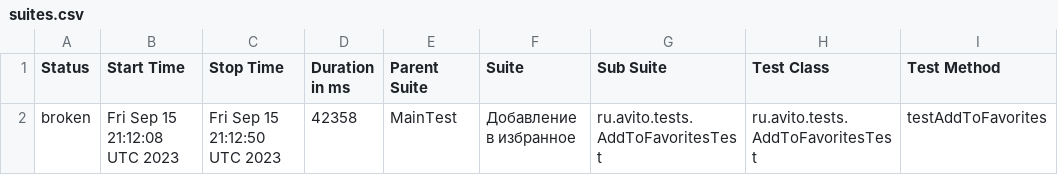
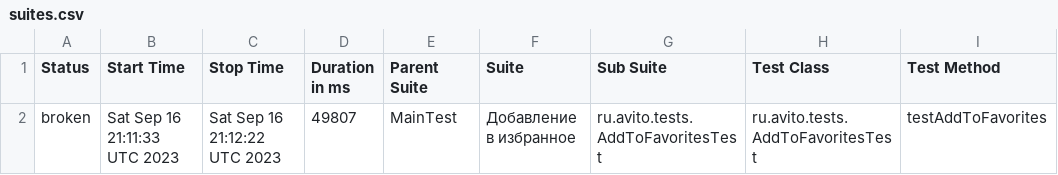
Before and after one commit to Doma-Sapiens/test-web, a CSV file: data/suites.csv, drawn as a sheet; only a part is shown; the diff names each change by its address in the sheet, - before the commit and + after, or states it on an @@ line.

```diff
--- a/data/suites.csv
+++ b/data/suites.csv
-B2 (Start Time): Fri Sep 15 21:12:08 UTC 2023
+B2 (Start Time): Sat Sep 16 21:11:33 UTC 2023
-C2 (Stop Time): Fri Sep 15 21:12:50 UTC 2023
+C2 (Stop Time): Sat Sep 16 21:12:22 UTC 2023
-D2 (Duration in ms): 42358
+D2 (Duration in ms): 49807
```
Also changed, not shown: 23 other files.
